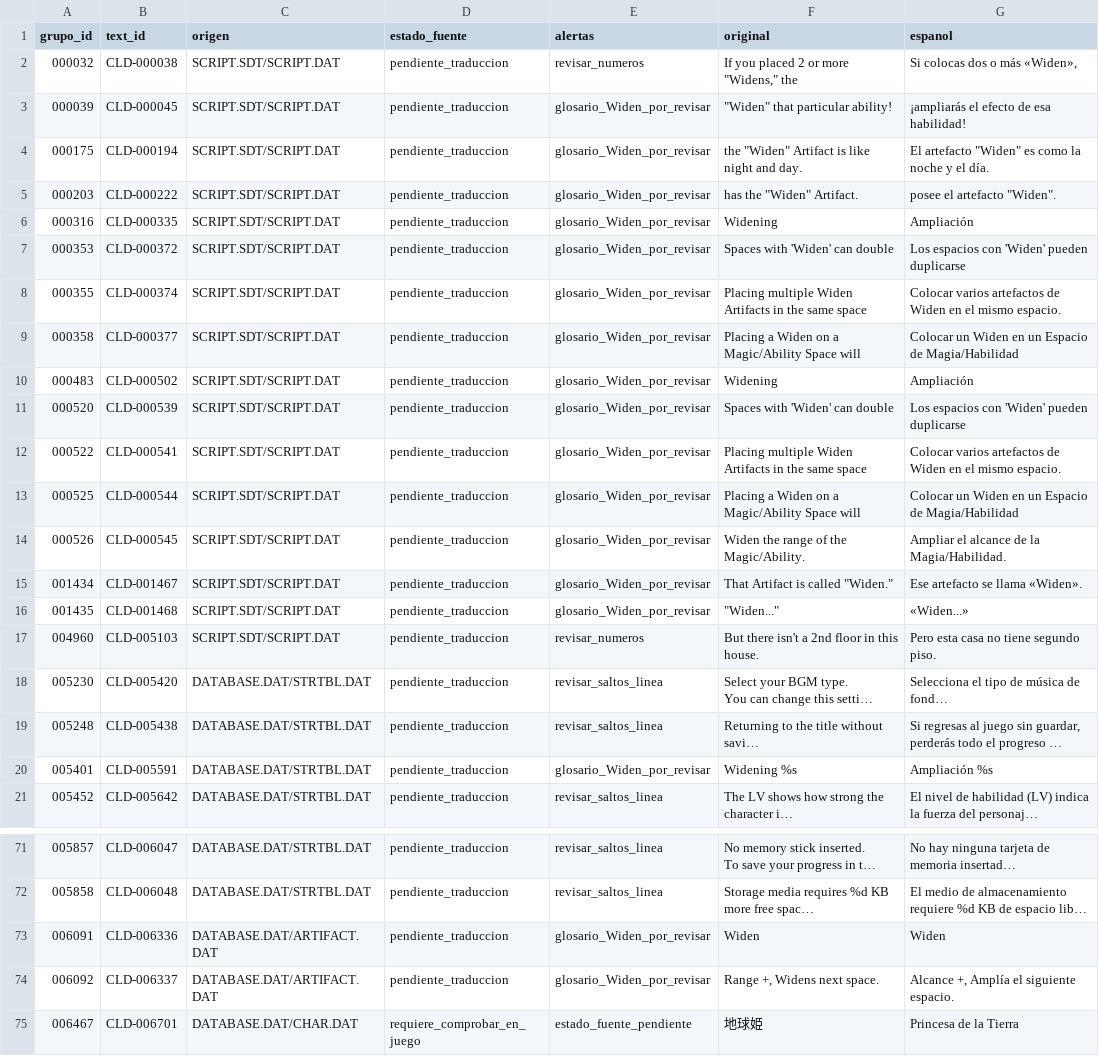
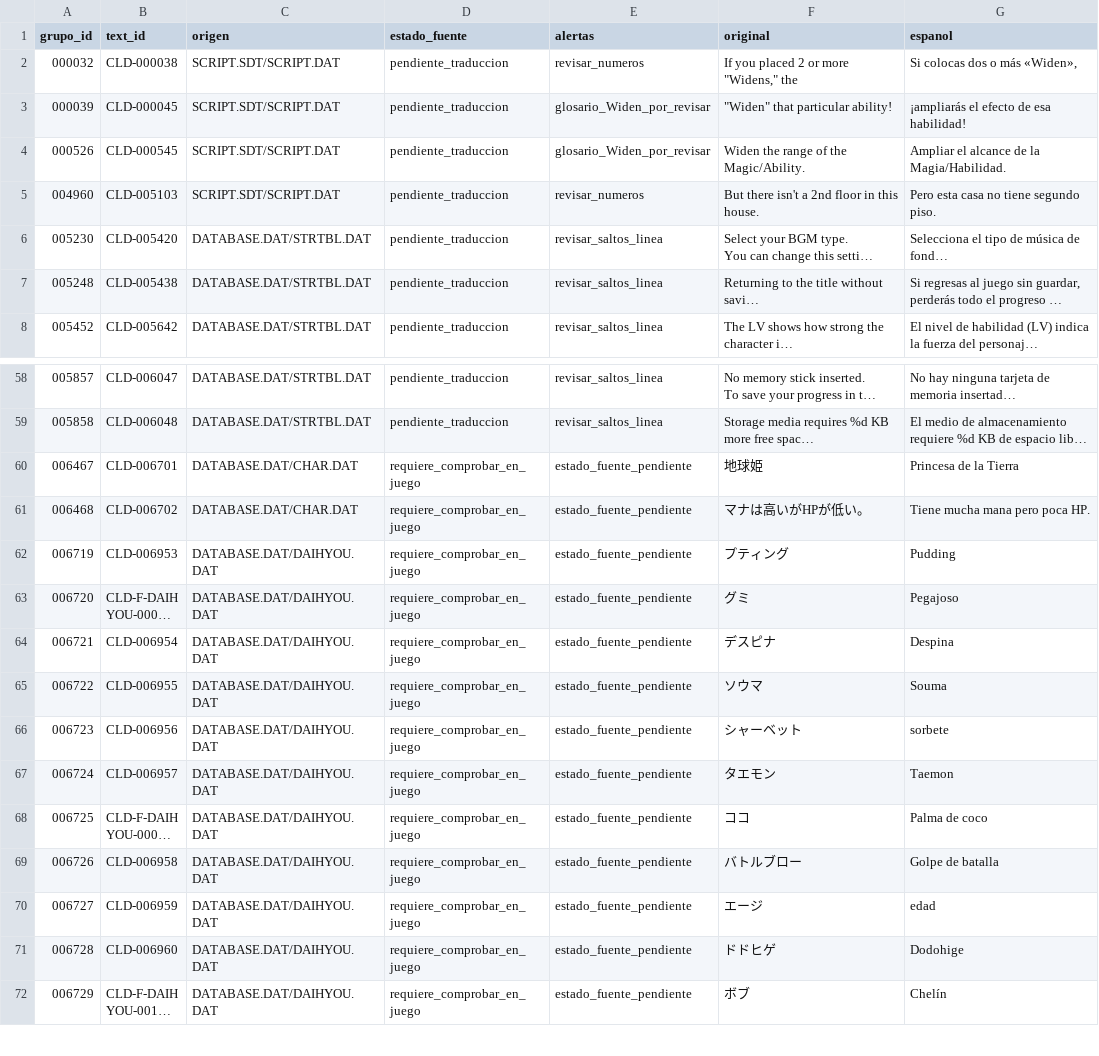
Before and after one commit to ARivas3008/loxalizacion-cladun-psp, a CSV file: traduccion/INCIDENCIAS_QA.csv, drawn as a sheet; only a part is shown, gaps mark what is left out; the shorter side is filled out with more unchanged rows; long unchanged cells end in …; the diff names each change by its address in the sheet, - before the commit and + after, or states it on an @@ line.

Commit message:
feat(l10n): review 196 text segments and add strict two-stage ISO text guard

```diff
--- a/traduccion/INCIDENCIAS_QA.csv
+++ b/traduccion/INCIDENCIAS_QA.csv
-row 4: 000175 | CLD-000194 | SCRIPT.SDT/SCRIPT.DAT | pendiente_traduccion | glosario_Widen_por_revisar | the "Widen" Artifact is like night and day. | El artefacto "Widen" es como la noche y el día.
-row 5: 000203 | CLD-000222 | SCRIPT.SDT/SCRIPT.DAT | pendiente_traduccion | glosario_Widen_por_revisar | has the "Widen" Artifact. | posee el artefacto "Widen".
-row 6: 000316 | CLD-000335 | SCRIPT.SDT/SCRIPT.DAT | pendiente_traduccion | glosario_Widen_por_revisar | Widening | Ampliación
-row 7: 000353 | CLD-000372 | SCRIPT.SDT/SCRIPT.DAT | pendiente_traduccion | glosario_Widen_por_revisar | Spaces with 'Widen' can double | Los espacios con 'Widen' pueden duplicarse
-row 8: 000355 | CLD-000374 | SCRIPT.SDT/SCRIPT.DAT | pendiente_traduccion | glosario_Widen_por_revisar | Placing multiple Widen Artifacts in the same space | Colocar varios artefactos de Widen en el mismo espacio.
-row 9: 000358 | CLD-000377 | SCRIPT.SDT/SCRIPT.DAT | pendiente_traduccion | glosario_Widen_por_revisar | Placing a Widen on a Magic/Ability Space will | Colocar un Widen en un Espacio de Magia/Habilidad
-row 10: 000483 | CLD-000502 | SCRIPT.SDT/SCRIPT.DAT | pendiente_traduccion | glosario_Widen_por_revisar | Widening | Ampliación
-row 11: 000520 | CLD-000539 | SCRIPT.SDT/SCRIPT.DAT | pendiente_traduccion | glosario_Widen_por_revisar | Spaces with 'Widen' can double | Los espacios con 'Widen' pueden duplicarse
-row 12: 000522 | CLD-000541 | SCRIPT.SDT/SCRIPT.DAT | pendiente_traduccion | glosario_Widen_por_revisar | Placing multiple Widen Artifacts in the same space | Colocar varios artefactos de Widen en el mismo espacio.
-row 13: 000525 | CLD-000544 | SCRIPT.SDT/SCRIPT.DAT | pendiente_traduccion | glosario_Widen_por_revisar | Placing a Widen on a Magic/Ability Space will | Colocar un Widen en un Espacio de Magia/Habilidad
-row 15: 001434 | CLD-001467 | SCRIPT.SDT/SCRIPT.DAT | pendiente_traduccion | glosario_Widen_por_revisar | That Artifact is called "Widen." | Ese artefacto se llama «Widen».
-row 16: 001435 | CLD-001468 | SCRIPT.SDT/SCRIPT.DAT | pendiente_traduccion | glosario_Widen_por_revisar | "Widen..." | «Widen...»
-row 20: 005401 | CLD-005591 | DATABASE.DAT/STRTBL.DAT | pendiente_traduccion | glosario_Widen_por_revisar | Widening %s | Ampliación %s
-row 73: 006091 | CLD-006336 | DATABASE.DAT/ARTIFACT.DAT | pendiente_traduccion | glosario_Widen_por_revisar | Widen | Widen
-row 74: 006092 | CLD-006337 | DATABASE.DAT/ARTIFACT.DAT | pendiente_traduccion | glosario_Widen_por_revisar | Range +, Widens next space. | Alcance +, Amplía el siguiente espacio.
```
Also changed, not shown: traduccion/GLOSARIO_PROPUESTA.csv, 14 other files.
